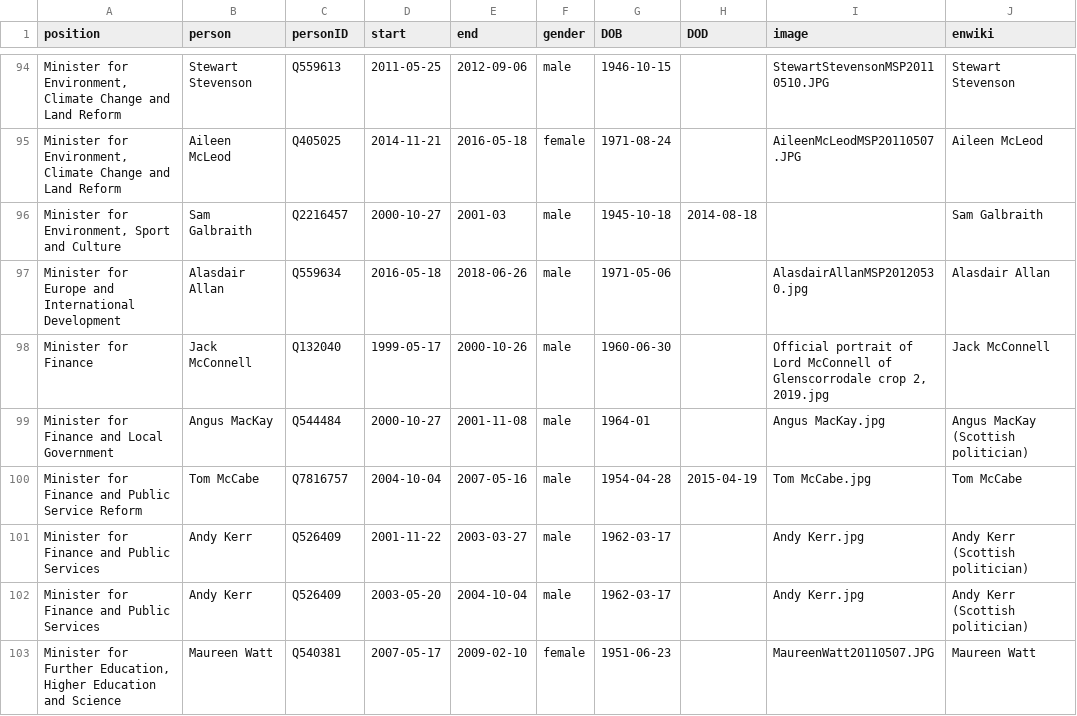
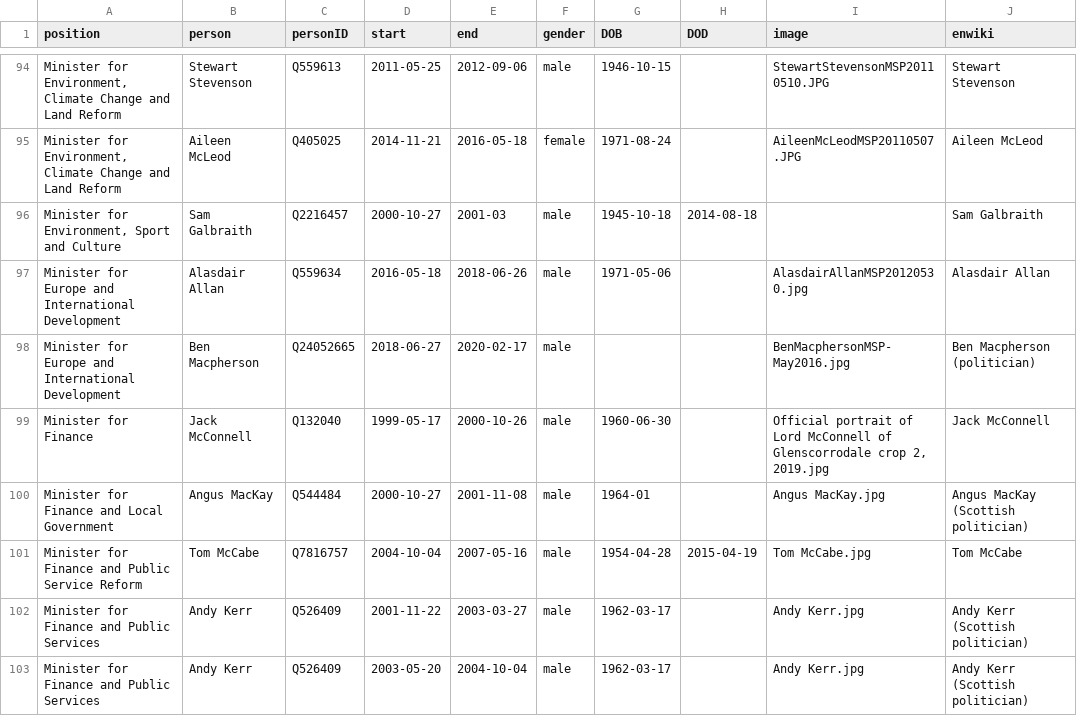
Before and after one commit to every-politician-scrapers/scotland-cabinet, a CSV file: html/holders21.csv, drawn as a sheet; only a part is shown, gaps mark what is left out; the shorter side is filled out with more unchanged rows; the diff names each change by its address in the sheet, - before the commit and + after, or states it on an @@ line.

Commit message:
HTML update

```diff
--- a/html/holders21.csv
+++ b/html/holders21.csv
+row 98: Minister for Europe and International Development | Ben Macpherson | Q24052665 | 2018-06-27 | 2020-02-17 | male |  |  | BenMacphersonMSP-May2016.jpg | Ben Macpherson (politician)
```
